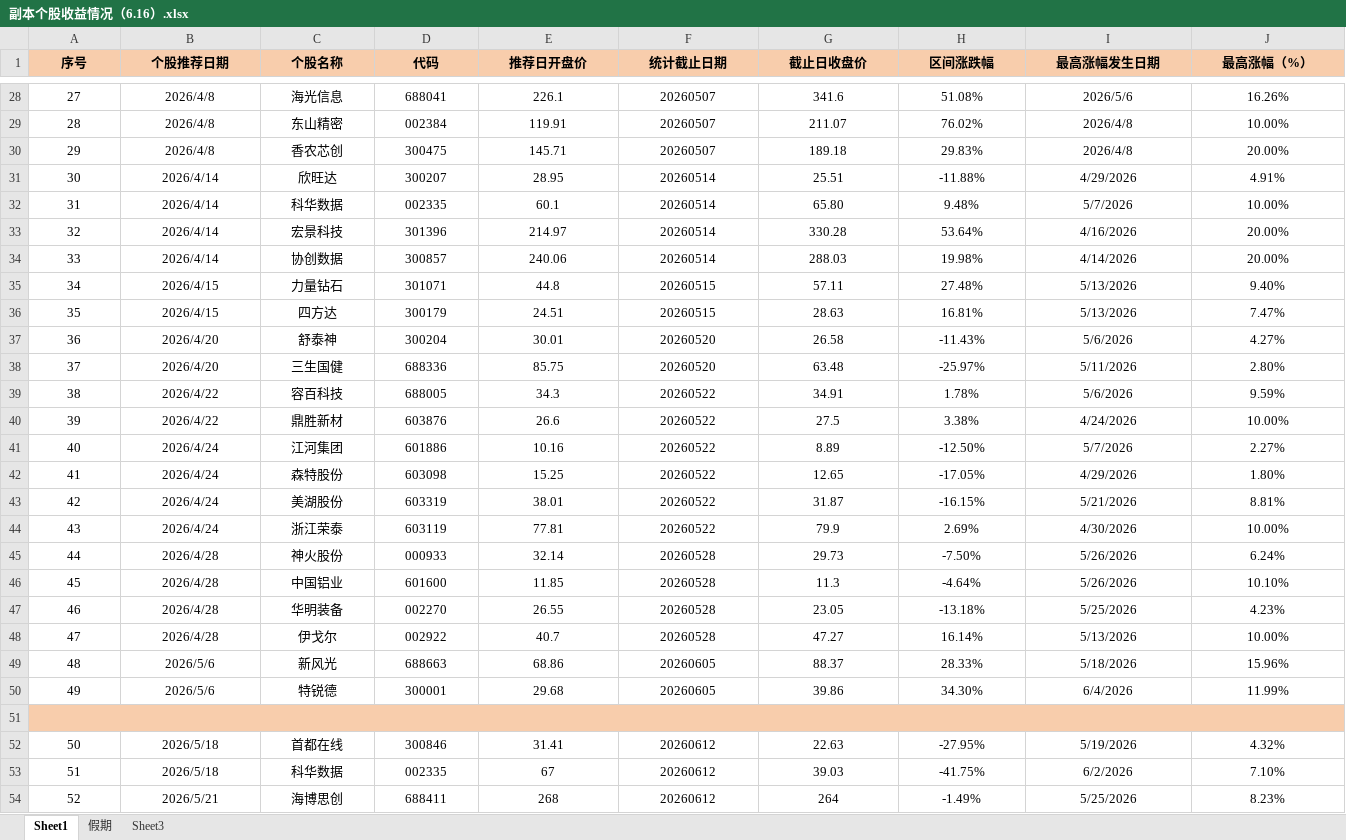
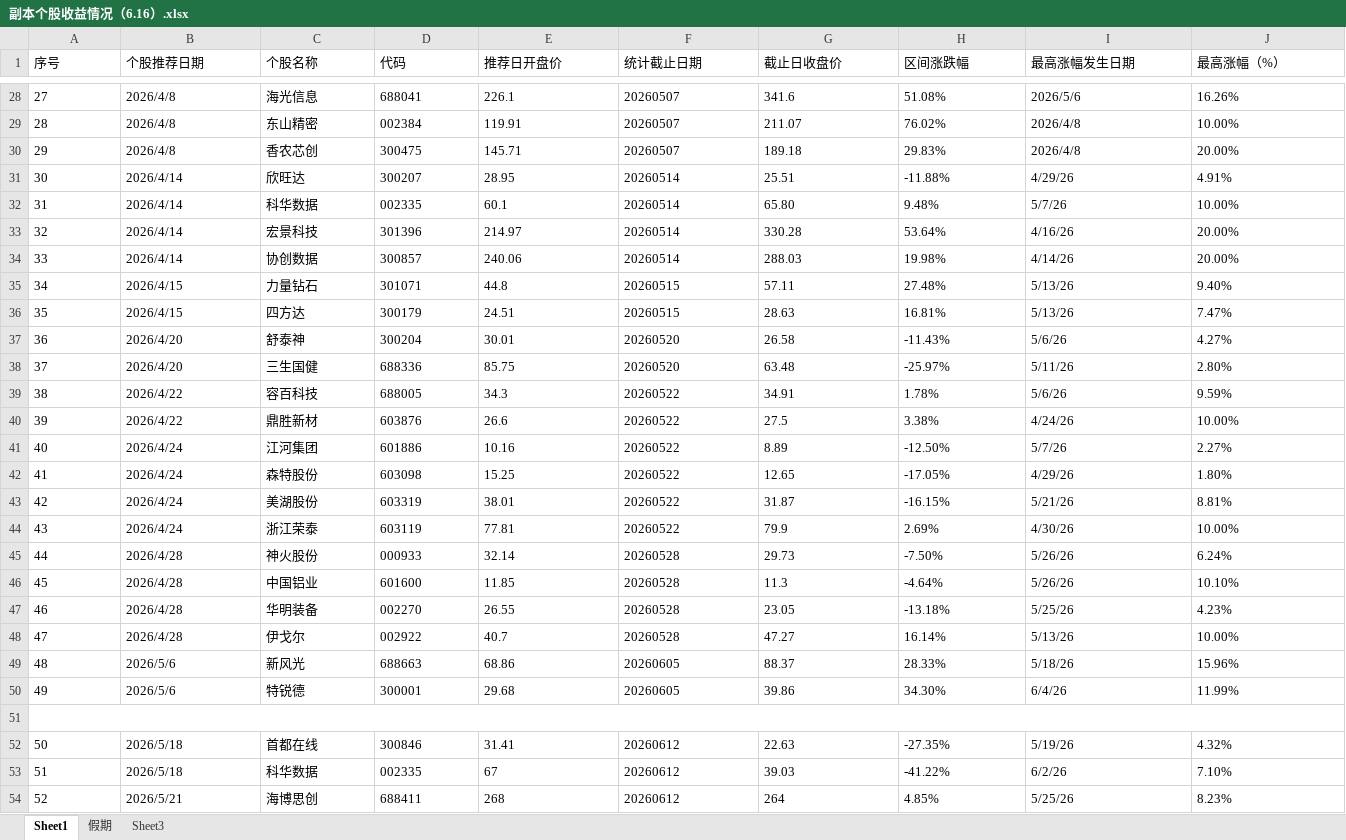
Before and after one commit to jessenguk/Jesse, an Excel workbook: data/副本个股收益情况（6.16）.xlsx, sheet Sheet1, drawn as a sheet; only a part is shown, gaps mark what is left out; values as stored, in another font and other column widths than the file's, no borders; conditional formats not drawn; the diff covers the shown part only; the diff names each change by its address in the sheet, - before the commit and + after, or states it on an @@ line.

```diff
--- a/data/副本个股收益情况（6.16）.xlsx (sheet Sheet1)
+++ b/data/副本个股收益情况（6.16）.xlsx (sheet Sheet1)
-A1:J50 alignment: center
+A1:J50 alignment: left
@@ A1:J1 fill: #F8CDAC → none, bold: on → off @@
-I31 (最高涨幅发生日期): 4/29/2026
+I31 (最高涨幅发生日期): 4/29/26
-I32 (最高涨幅发生日期): 5/7/2026
+I32 (最高涨幅发生日期): 5/7/26
-I33 (最高涨幅发生日期): 4/16/2026
+I33 (最高涨幅发生日期): 4/16/26
-I34 (最高涨幅发生日期): 4/14/2026
+I34 (最高涨幅发生日期): 4/14/26
-I35:I36 (最高涨幅发生日期): 5/13/2026
+I35:I36 (最高涨幅发生日期): 5/13/26
-I37 (最高涨幅发生日期): 5/6/2026
+I37 (最高涨幅发生日期): 5/6/26
-I38 (最高涨幅发生日期): 5/11/2026
+I38 (最高涨幅发生日期): 5/11/26
-I39 (最高涨幅发生日期): 5/6/2026
+I39 (最高涨幅发生日期): 5/6/26
-I40 (最高涨幅发生日期): 4/24/2026
+I40 (最高涨幅发生日期): 4/24/26
-I41 (最高涨幅发生日期): 5/7/2026
+I41 (最高涨幅发生日期): 5/7/26
-I42 (最高涨幅发生日期): 4/29/2026
+I42 (最高涨幅发生日期): 4/29/26
-I43 (最高涨幅发生日期): 5/21/2026
+I43 (最高涨幅发生日期): 5/21/26
-I44 (最高涨幅发生日期): 4/30/2026
+I44 (最高涨幅发生日期): 4/30/26
-I45:I46 (最高涨幅发生日期): 5/26/2026
+I45:I46 (最高涨幅发生日期): 5/26/26
-I47 (最高涨幅发生日期): 5/25/2026
+I47 (最高涨幅发生日期): 5/25/26
-I48 (最高涨幅发生日期): 5/13/2026
+I48 (最高涨幅发生日期): 5/13/26
-I49 (最高涨幅发生日期): 5/18/2026
+I49 (最高涨幅发生日期): 5/18/26
-I50 (最高涨幅发生日期): 6/4/2026
+I50 (最高涨幅发生日期): 6/4/26
-A51:J51 fill: #F8CDAC
+A51:J51 fill: none
-A52:J54 alignment: center
+A52:J54 alignment: left
-H52 (区间涨跌幅): -27.95%
+H52 (区间涨跌幅): -27.35%
-I52 (最高涨幅发生日期): 5/19/2026
+I52 (最高涨幅发生日期): 5/19/26
-H53 (区间涨跌幅): -41.75%
+H53 (区间涨跌幅): -41.22%
-I53 (最高涨幅发生日期): 6/2/2026
+I53 (最高涨幅发生日期): 6/2/26
-H54 (区间涨跌幅): -1.49%
+H54 (区间涨跌幅): 4.85%
-I54 (最高涨幅发生日期): 5/25/2026
+I54 (最高涨幅发生日期): 5/25/26
```
Also changed, not shown: 2 edited cells and cell formats elsewhere in this sheet, sheet 假期, formulas that keep their value, 3 other files.
